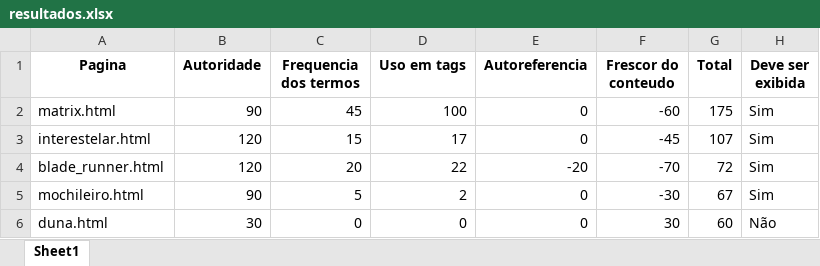
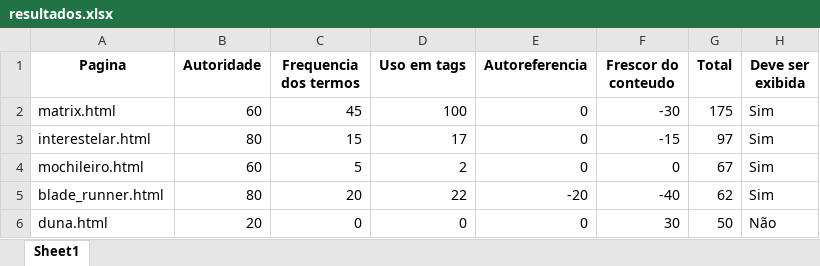
Before and after one commit to alessandragrazielle/buscador, an Excel workbook: buscador/resultados.xlsx, sheet Sheet1, drawn as a sheet; values as stored, in another font and other column widths than the file's, no borders; removed rows and columns are numbered as before the commit, all else as after; the diff names each change by its address in the sheet, - before the commit and + after, or states it on an @@ line.

```diff
--- a/buscador/resultados.xlsx (sheet Sheet1)
+++ b/buscador/resultados.xlsx (sheet Sheet1)
-B2 (Autoridade): 90
+B2 (Autoridade): 60
-F2 (Frescor do conteudo): -60
+F2 (Frescor do conteudo): -30
-B3 (Autoridade): 120
+B3 (Autoridade): 80
-F3 (Frescor do conteudo): -45
+F3 (Frescor do conteudo): -15
-G3 (Total): 107
+G3 (Total): 97
-row 4: blade_runner.html | 120 | 20 | 22 | -20 | -70 | 72 | Sim
-B4 (Autoridade): 90
+B4 (Autoridade): 60
-F4 (Frescor do conteudo): -30
+F4 (Frescor do conteudo): 0
+row 5: blade_runner.html | 80 | 20 | 22 | -20 | -40 | 62 | Sim
-B6 (Autoridade): 30
+B6 (Autoridade): 20
-G6 (Total): 60
+G6 (Total): 50
```
Also changed, not shown: 3 other files.
